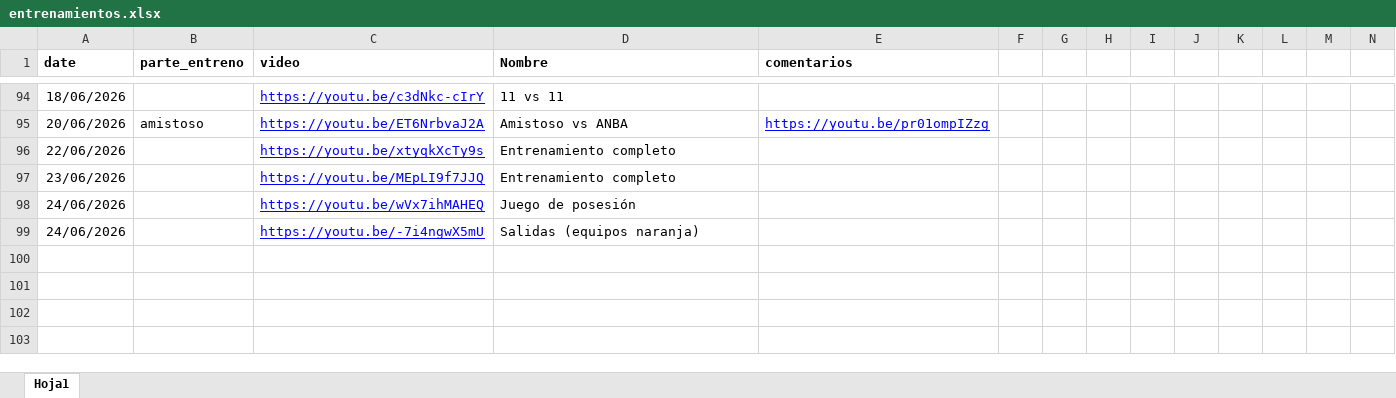
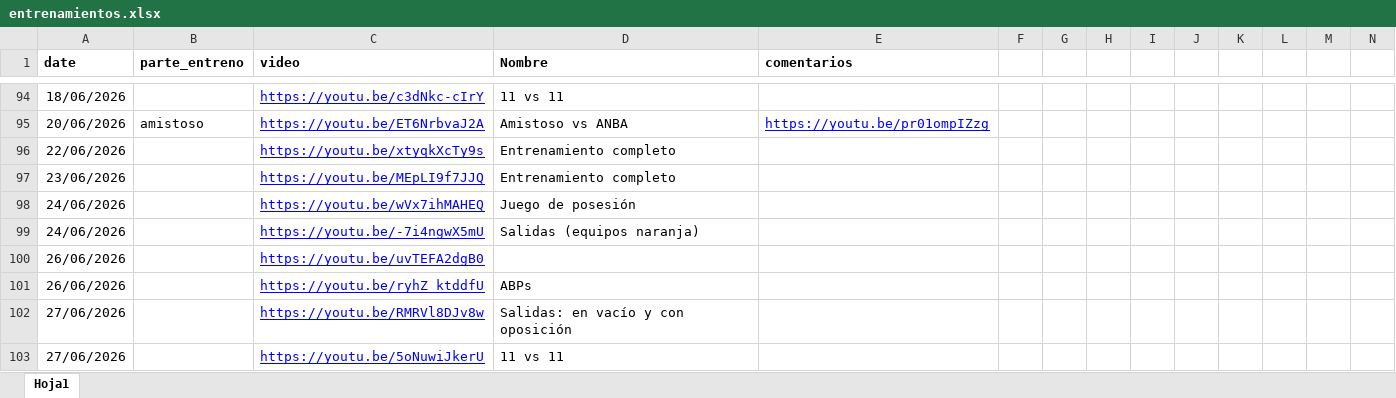
Before and after one commit to diracsportech0/sporting-company, an Excel workbook: entrenamientos.xlsx, sheet Hoja1, drawn as a sheet; only a part is shown, gaps mark what is left out; values as stored, in another font and other column widths than the file's, no borders; charts and pictures not drawn; rows hold the shown columns only; the diff names each change by its address in the sheet, - before the commit and + after, or states it on an @@ line.

Commit message:
update entrenamientos hasta 2706

```diff
--- a/entrenamientos.xlsx (sheet Hoja1)
+++ b/entrenamientos.xlsx (sheet Hoja1)
+row 100: 26/06/2026 |  | https://youtu.be/uvTEFA2dgB0
+row 101: 26/06/2026 |  | https://youtu.be/ryhZ_ktddfU | ABPs
+row 102: 27/06/2026 |  | https://youtu.be/RMRVl8DJv8w | Salidas: en vacío y con oposición
+row 103: 27/06/2026 |  | https://youtu.be/5oNuwiJkerU | 11 vs 11
```
